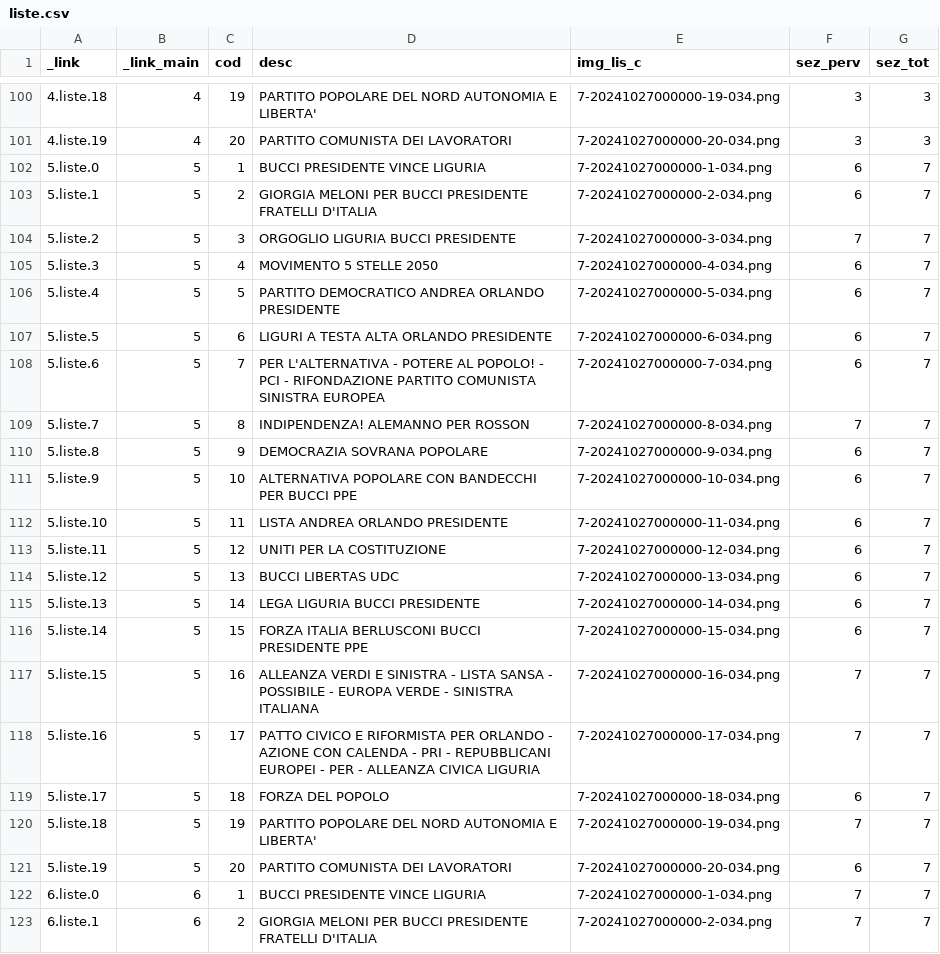
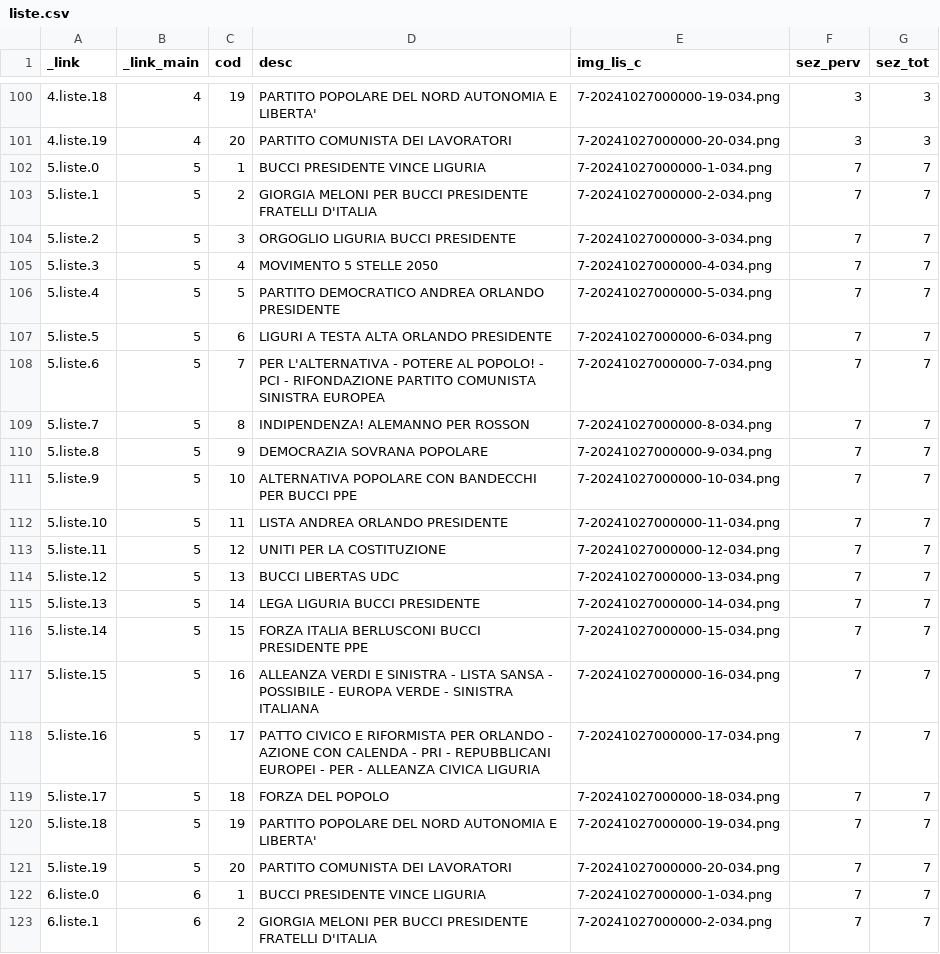
Before and after one commit to ondata/elezioni_regionali_liguria_2024, a CSV file: dati/comune/scrutini_preferenze/csv/liste.csv, drawn as a sheet; only a part is shown, gaps mark what is left out; the diff covers the shown part only.

Commit message:
dati scrutini

```diff
--- a/dati/comune/scrutini_preferenze/csv/liste.csv
+++ b/dati/comune/scrutini_preferenze/csv/liste.csv
@@ -101,22 +101,22 @@ _link,_link_main,cod,desc,img_lis_c,sez_perv,sez_tot
 4.liste.19,4,20,PARTITO COMUNISTA DEI LAVORATORI,7-20241027000000-20-034.png,3,3
-5.liste.0,5,1,BUCCI PRESIDENTE VINCE LIGURIA,7-20241027000000-1-034.png,6,7
-5.liste.1,5,2,GIORGIA MELONI PER BUCCI PRESIDENTE FRATELLI D'ITALIA,7-20241027000000-2-034.png,6,7
+5.liste.0,5,1,BUCCI PRESIDENTE VINCE LIGURIA,7-20241027000000-1-034.png,7,7
+5.liste.1,5,2,GIORGIA MELONI PER BUCCI PRESIDENTE FRATELLI D'ITALIA,7-20241027000000-2-034.png,7,7
 5.liste.2,5,3,ORGOGLIO LIGURIA BUCCI PRESIDENTE,7-20241027000000-3-034.png,7,7
-5.liste.3,5,4,MOVIMENTO 5 STELLE 2050,7-20241027000000-4-034.png,6,7
-5.liste.4,5,5,PARTITO DEMOCRATICO ANDREA ORLANDO PRESIDENTE,7-20241027000000-5-034.png,6,7
-5.liste.5,5,6,LIGURI A TESTA ALTA ORLANDO PRESIDENTE,7-20241027000000-6-034.png,6,7
-5.liste.6,5,7,PER L'ALTERNATIVA - POTERE AL POPOLO! - PCI - RIFONDAZIONE PARTITO COMUNISTA SINISTRA EUROPEA,7-20241027000000-7-034.png,6,7
+5.liste.3,5,4,MOVIMENTO 5 STELLE 2050,7-20241027000000-4-034.png,7,7
+5.liste.4,5,5,PARTITO DEMOCRATICO ANDREA ORLANDO PRESIDENTE,7-20241027000000-5-034.png,7,7
+5.liste.5,5,6,LIGURI A TESTA ALTA ORLANDO PRESIDENTE,7-20241027000000-6-034.png,7,7
+5.liste.6,5,7,PER L'ALTERNATIVA - POTERE AL POPOLO! - PCI - RIFONDAZIONE PARTITO COMUNISTA SINISTRA EUROPEA,7-20241027000000-7-034.png,7,7
 5.liste.7,5,8,INDIPENDENZA! ALEMANNO PER ROSSON,7-20241027000000-8-034.png,7,7
-5.liste.8,5,9,DEMOCRAZIA SOVRANA POPOLARE,7-20241027000000-9-034.png,6,7
-5.liste.9,5,10,ALTERNATIVA POPOLARE CON BANDECCHI PER BUCCI PPE,7-20241027000000-10-034.png,6,7
-5.liste.10,5,11,LISTA ANDREA ORLANDO PRESIDENTE,7-20241027000000-11-034.png,6,7
-5.liste.11,5,12,UNITI PER LA COSTITUZIONE,7-20241027000000-12-034.png,6,7
-5.liste.12,5,13,BUCCI LIBERTAS UDC,7-20241027000000-13-034.png,6,7
-5.liste.13,5,14,LEGA LIGURIA BUCCI PRESIDENTE,7-20241027000000-14-034.png,6,7
-5.liste.14,5,15,FORZA ITALIA BERLUSCONI BUCCI PRESIDENTE PPE,7-20241027000000-15-034.png,6,7
+5.liste.8,5,9,DEMOCRAZIA SOVRANA POPOLARE,7-20241027000000-9-034.png,7,7
+5.liste.9,5,10,ALTERNATIVA POPOLARE CON BANDECCHI PER BUCCI PPE,7-20241027000000-10-034.png,7,7
+5.liste.10,5,11,LISTA ANDREA ORLANDO PRESIDENTE,7-20241027000000-11-034.png,7,7
+5.liste.11,5,12,UNITI PER LA COSTITUZIONE,7-20241027000000-12-034.png,7,7
+5.liste.12,5,13,BUCCI LIBERTAS UDC,7-20241027000000-13-034.png,7,7
+5.liste.13,5,14,LEGA LIGURIA BUCCI PRESIDENTE,7-20241027000000-14-034.png,7,7
+5.liste.14,5,15,FORZA ITALIA BERLUSCONI BUCCI PRESIDENTE PPE,7-20241027000000-15-034.png,7,7
 5.liste.15,5,16,ALLEANZA VERDI E SINISTRA - LISTA SANSA - POSSIBILE - EUROPA VERDE - SINISTRA ITALIANA,7-20241027000000-16-034.png,7,7
 5.liste.16,5,17,PATTO CIVICO E RIFORMISTA PER ORLANDO - AZIONE CON CALENDA - PRI - REPUBBLICANI EUROPEI - PER - ALLEANZA CIVICA LIGURIA,7-20241027000000-17-034.png,7,7
-5.liste.17,5,18,FORZA DEL POPOLO,7-20241027000000-18-034.png,6,7
+5.liste.17,5,18,FORZA DEL POPOLO,7-20241027000000-18-034.png,7,7
 5.liste.18,5,19,PARTITO POPOLARE DEL NORD AUTONOMIA E LIBERTA',7-20241027000000-19-034.png,7,7
-5.liste.19,5,20,PARTITO COMUNISTA DEI LAVORATORI,7-20241027000000-20-034.png,6,7
+5.liste.19,5,20,PARTITO COMUNISTA DEI LAVORATORI,7-20241027000000-20-034.png,7,7
 6.liste.0,6,1,BUCCI PRESIDENTE VINCE LIGURIA,7-20241027000000-1-034.png,7,7
```
Also changed, not shown: 10 edited cells elsewhere in this file, dati/comune/scrutini_risultati/csv/cand.csv, dati/comune/scrutini_risultati/csv/cand_liste.csv, 13 other files.
